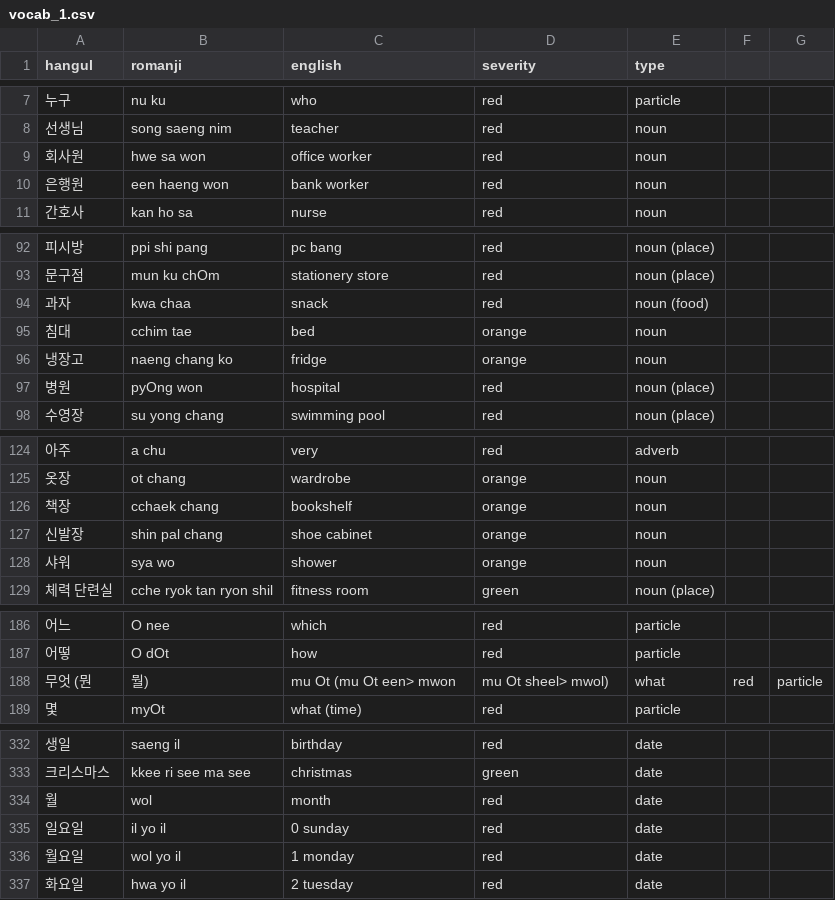
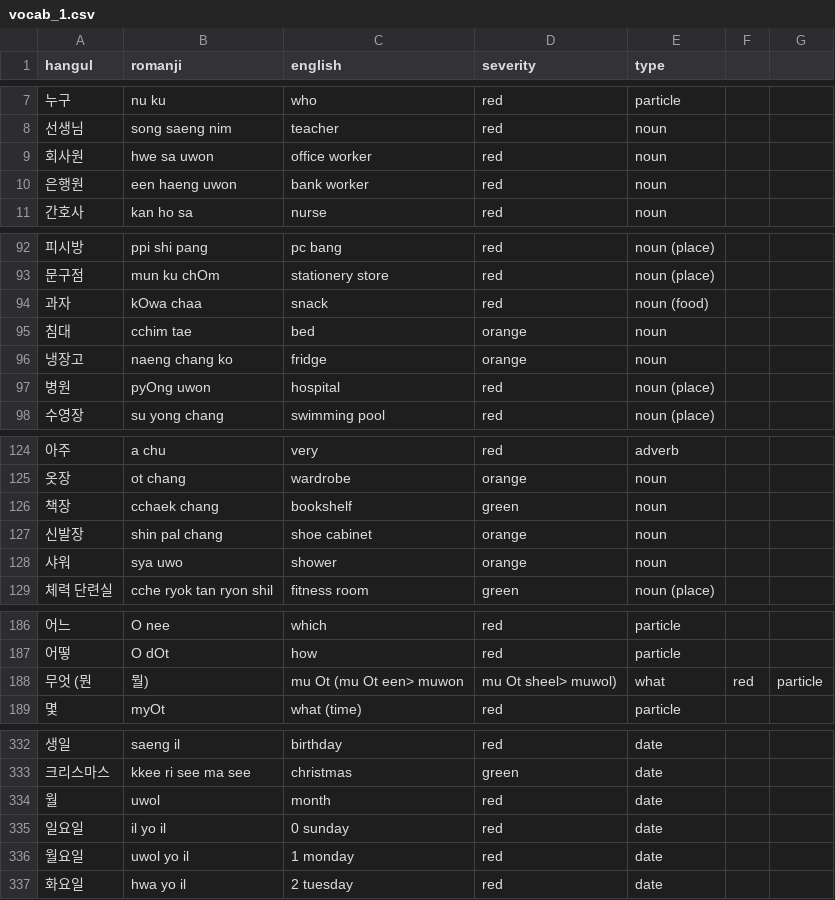
Before and after one commit to aquanow-calvin/aquanow-calvin.github.io, a CSV file: vocab_1.csv, drawn as a sheet; only a part is shown, gaps mark what is left out; the diff covers the shown part only.

Commit message:
Updates

```diff
--- a/vocab_1.csv
+++ b/vocab_1.csv
@@ -8,4 +8,4 @@ hangul,romanji,english,severity,type
 선생님,song saeng nim,teacher,red,noun
-회사원,hwe sa won,office worker,red,noun
-은행원,een haeng won,bank worker,red,noun
+회사원,hwe sa uwon,office worker,red,noun
+은행원,een haeng uwon,bank worker,red,noun
 간호사,kan ho sa,nurse,red,noun
@@ -93,6 +93,6 @@ hangul,romanji,english,severity,type
 문구점,mun ku chOm,stationery store,red,noun (place)
-과자,kwa chaa,snack,red,noun (food)
+과자,kOwa chaa,snack,red,noun (food)
 침대,cchim tae,bed,orange,noun
 냉장고,naeng chang ko,fridge,orange,noun
-병원,pyOng won,hospital,red,noun (place)
+병원,pyOng uwon,hospital,red,noun (place)
 수영장,su yong chang,swimming pool,red,noun (place)
@@ -125,5 +125,5 @@ hangul,romanji,english,severity,type
 옷장,ot chang,wardrobe,orange,noun
-책장,cchaek chang,bookshelf,orange,noun
+책장,cchaek chang,bookshelf,green,noun
 신발장,shin pal chang,shoe cabinet,orange,noun
-샤워,sya wo,shower,orange,noun
+샤워,sya uwo,shower,orange,noun
 체력 단련실,cche ryok tan ryon shil,fitness room,green,noun (place)
@@ -187,3 +187,3 @@ hangul,romanji,english,severity,type
 어떻,O dOt,how,red,particle
-무엇 (뭔, 뭘),mu Ot (mu Ot een> mwon, mu Ot sheel> mwol),what,red,particle
+무엇 (뭔, 뭘),mu Ot (mu Ot een> muwon, mu Ot sheel> muwol),what,red,particle
 몇,myOt,what (time),red,particle
@@ -333,5 +333,5 @@ hangul,romanji,english,severity,type
 크리스마스,kkee ri see ma see,christmas,green,date
-월,wol,month,red,date
+월,uwol,month,red,date
 일요일,il yo il,0 sunday,red,date
-월요일,wol yo il,1 monday,red,date
+월요일,uwol yo il,1 monday,red,date
 화요일,hwa yo il,2 tuesday,red,date
```
Also changed, not shown: 8 edited cells elsewhere in this file.
